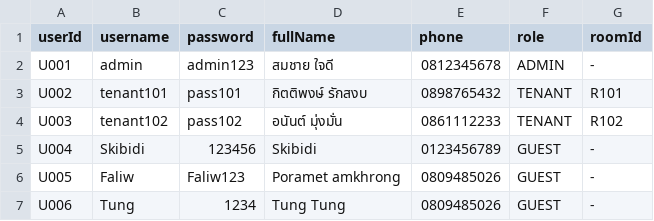
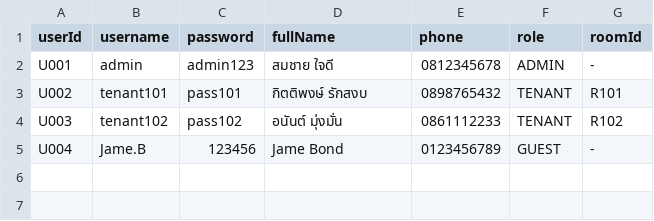
Before and after one commit to poramet-project/dormitory-management-system, a CSV file: src/data/users.csv, drawn as a sheet.

```diff
--- a/src/data/users.csv
+++ b/src/data/users.csv
@@ -4,4 +4,2 @@ U002,tenant101,pass101,กิตติพงษ์ รักสงบ,0898765432
 U003,tenant102,pass102,อนันต์ มุ่งมั่น,0861112233,TENANT,R102
-U004,Skibidi,123456,Skibidi,0123456789,GUEST,-
-U005,Faliw,Faliw123,Poramet amkhrong,0809485026,GUEST,-
-U006,Tung,1234,Tung Tung,0809485026,GUEST,-
+U004,Jame.B,123456,Jame Bond,0123456789,GUEST,-
```
Also changed, not shown: src/data/complaints.csv, 3 other files.
